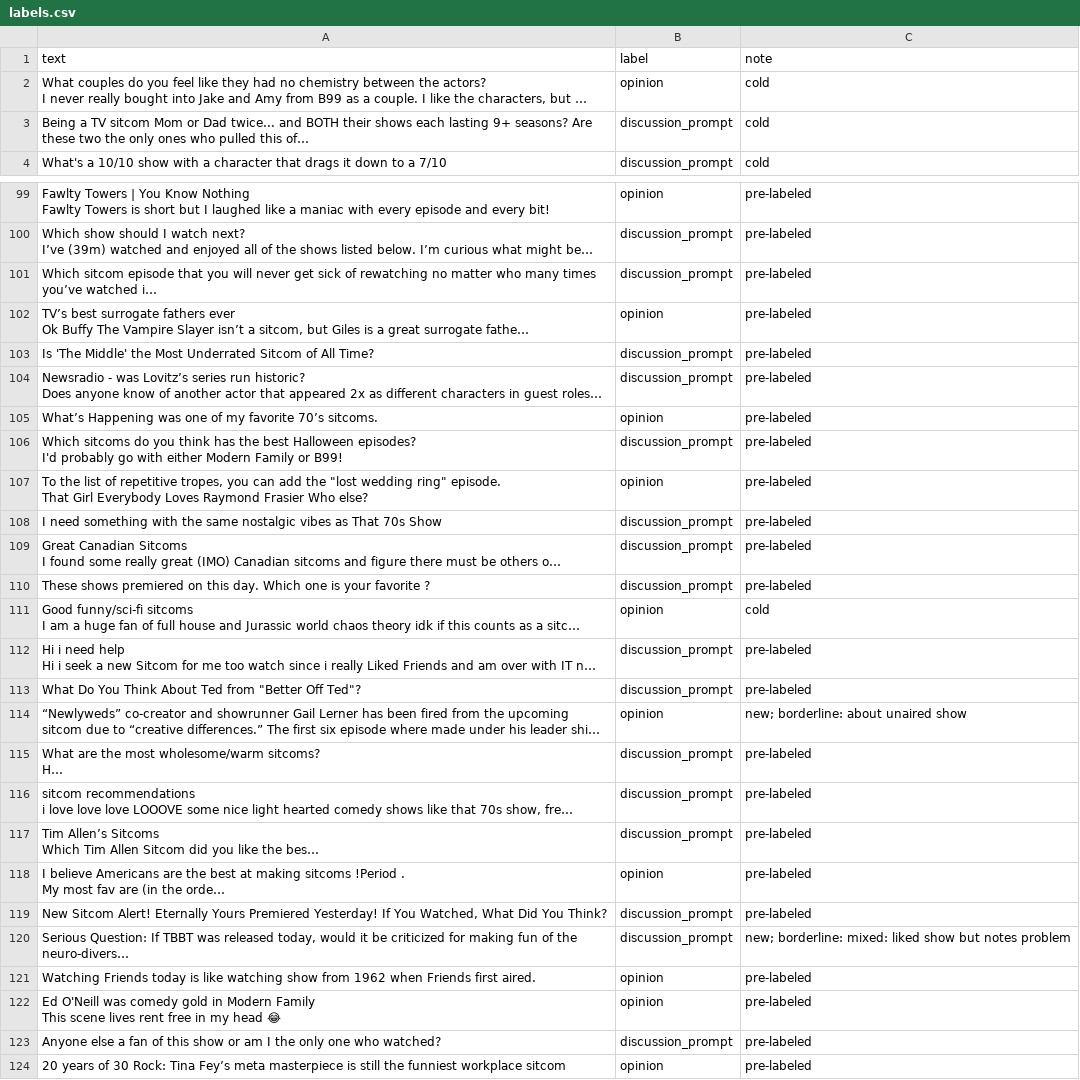
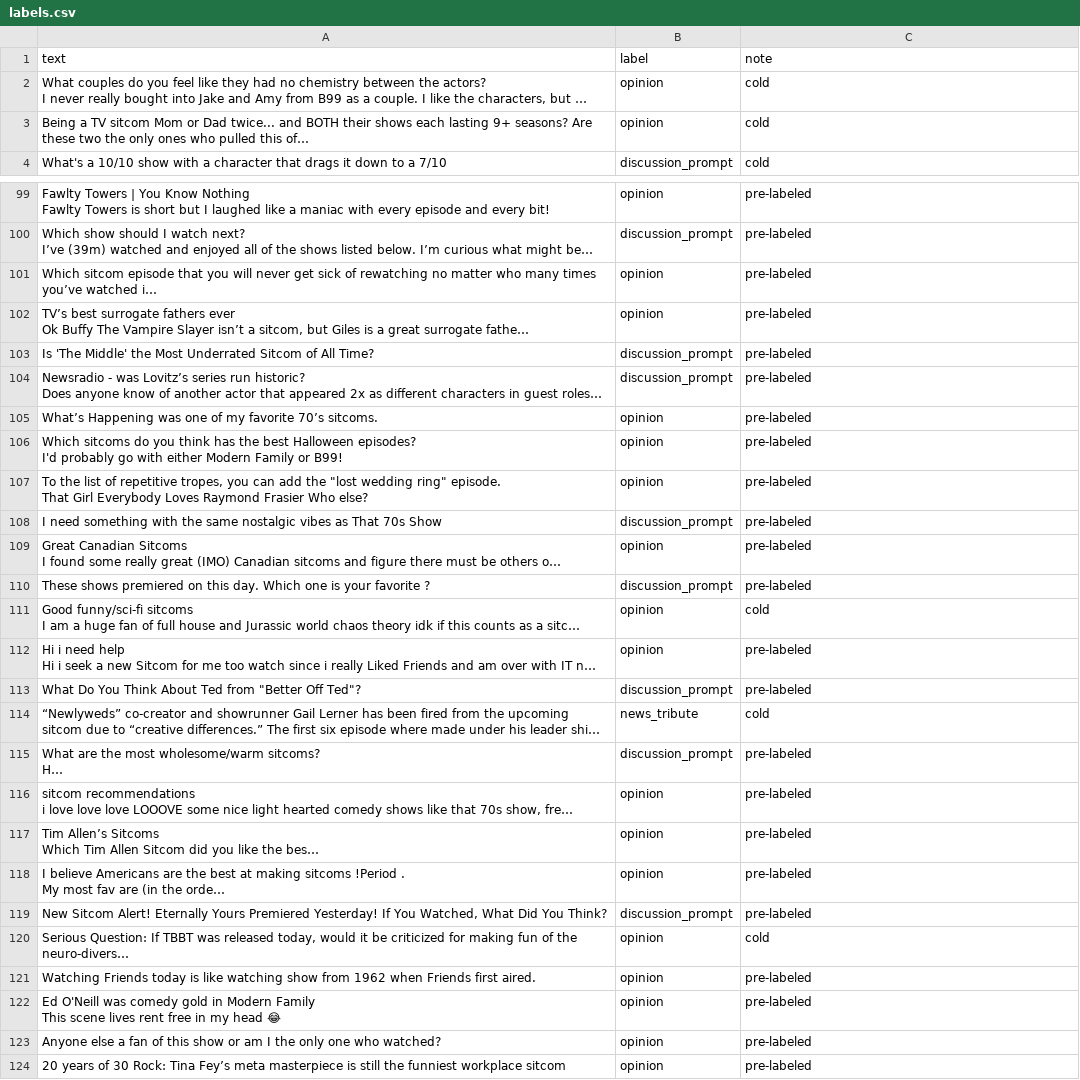
Before and after one commit to nandisiluma/ai201-project3-takemeter-starter-v2026, a CSV file: labels.csv, drawn as a sheet; only a part is shown, gaps mark what is left out; long unchanged cells end in …; the diff covers the shown part only; the diff names each change by its address in the sheet, - before the commit and + after, or states it on an @@ line.

```diff
--- a/labels.csv
+++ b/labels.csv
-B3 (label): discussion_prompt
+B3 (label): opinion
-B101 (label): discussion_prompt
+B101 (label): opinion
-B106 (label): discussion_prompt
+B106 (label): opinion
-B109 (label): discussion_prompt
+B109 (label): opinion
-B112 (label): discussion_prompt
+B112 (label): opinion
-B114 (label): opinion
+B114 (label): news_tribute
-C114 (note): new; borderline: about unaired show
+C114 (note): cold
-B116:B117 (label): discussion_prompt
+B116:B117 (label): opinion
-B120 (label): discussion_prompt
+B120 (label): opinion
-C120 (note): new; borderline: mixed: liked show but notes problem
+C120 (note): cold
-B123 (label): discussion_prompt
+B123 (label): opinion
```
Also changed, not shown: 27 edited cells elsewhere in this file, test_split.csv, 4 other files.
